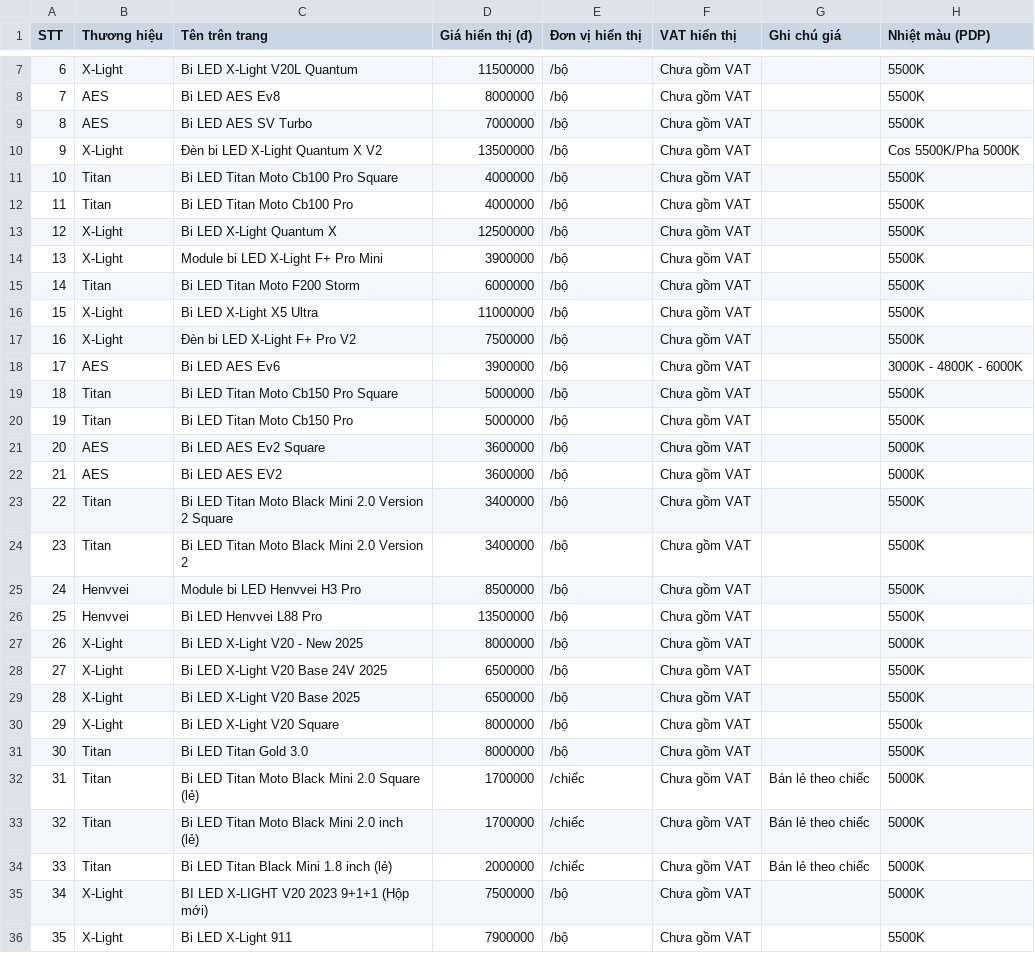
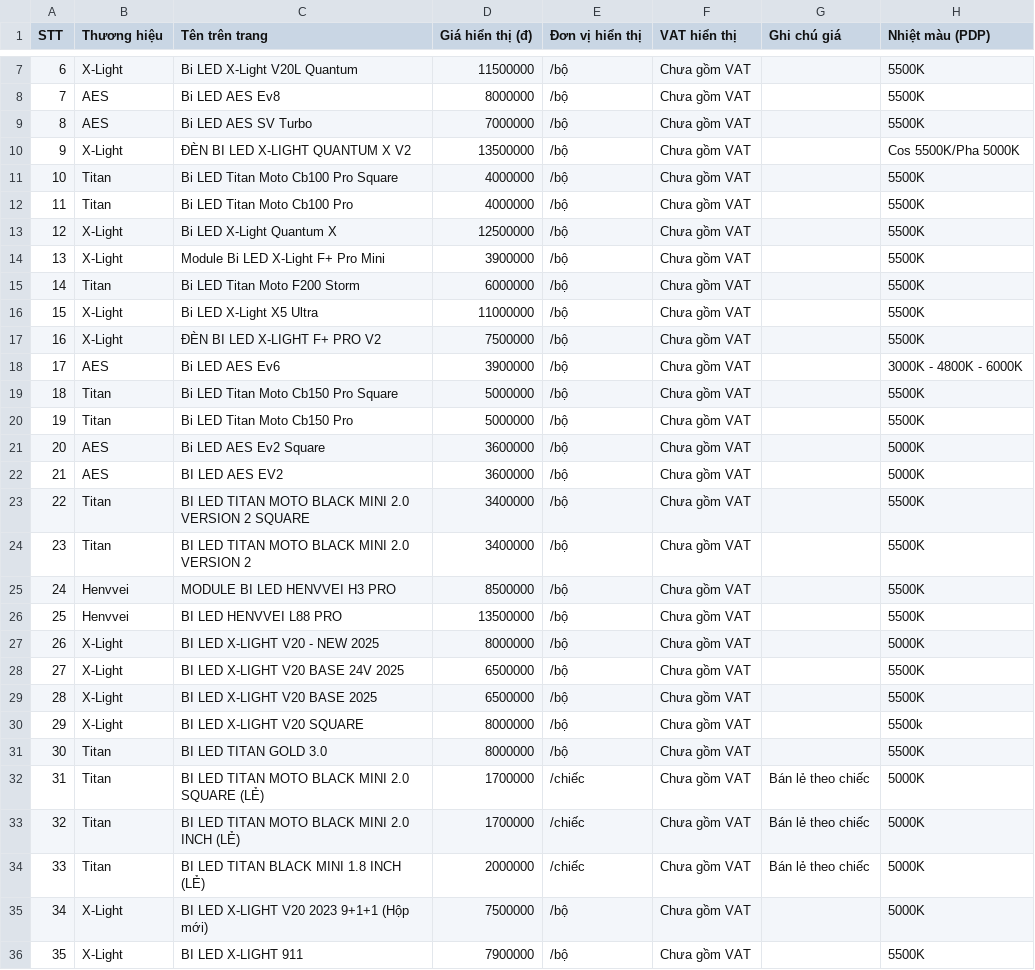
Before and after one commit to manhcuong365group/preview-365group, a CSV file: auto365/nang-cap-anh-sang-bi-led/kiem-tra-noi-bo/04_Master_Data_San_Pham_Bi_LED.csv, drawn as a sheet; only a part is shown, gaps mark what is left out; the diff covers the shown part only; the diff names each change by its address in the sheet, - before the commit and + after, or states it on an @@ line.

```diff
--- a/auto365/nang-cap-anh-sang-bi-led/kiem-tra-noi-bo/04_Master_Data_San_Pham_Bi_LED.csv
+++ b/auto365/nang-cap-anh-sang-bi-led/kiem-tra-noi-bo/04_Master_Data_San_Pham_Bi_LED.csv
-C10 (Tên trên trang): Đèn bi LED X-Light Quantum X V2
+C10 (Tên trên trang): ĐÈN BI LED X-LIGHT QUANTUM X V2
-C14 (Tên trên trang): Module bi LED X-Light F+ Pro Mini
+C14 (Tên trên trang): Module Bi LED X-Light F+ Pro Mini
-C17 (Tên trên trang): Đèn bi LED X-Light F+ Pro V2
+C17 (Tên trên trang): ĐÈN BI LED X-LIGHT F+ PRO V2
-C22 (Tên trên trang): Bi LED AES EV2
+C22 (Tên trên trang): BI LED AES EV2
-C23 (Tên trên trang): Bi LED Titan Moto Black Mini 2.0 Version 2 Square
+C23 (Tên trên trang): BI LED TITAN MOTO BLACK MINI 2.0 VERSION 2 SQUARE
-C24 (Tên trên trang): Bi LED Titan Moto Black Mini 2.0 Version 2
+C24 (Tên trên trang): BI LED TITAN MOTO BLACK MINI 2.0 VERSION 2
-C25 (Tên trên trang): Module bi LED Henvvei H3 Pro
+C25 (Tên trên trang): MODULE BI LED HENVVEI H3 PRO
-C26 (Tên trên trang): Bi LED Henvvei L88 Pro
+C26 (Tên trên trang): BI LED HENVVEI L88 PRO
-C27 (Tên trên trang): Bi LED X-Light V20 - New 2025
+C27 (Tên trên trang): BI LED X-LIGHT V20 - NEW 2025
-C28 (Tên trên trang): Bi LED X-Light V20 Base 24V 2025
+C28 (Tên trên trang): BI LED X-LIGHT V20 BASE 24V 2025
-C29 (Tên trên trang): Bi LED X-Light V20 Base 2025
+C29 (Tên trên trang): BI LED X-LIGHT V20 BASE 2025
-C30 (Tên trên trang): Bi LED X-Light V20 Square
+C30 (Tên trên trang): BI LED X-LIGHT V20 SQUARE
-C31 (Tên trên trang): Bi LED Titan Gold 3.0
+C31 (Tên trên trang): BI LED TITAN GOLD 3.0
-C32 (Tên trên trang): Bi LED Titan Moto Black Mini 2.0 Square (lẻ)
+C32 (Tên trên trang): BI LED TITAN MOTO BLACK MINI 2.0 SQUARE (LẺ)
-C33 (Tên trên trang): Bi LED Titan Moto Black Mini 2.0 inch (lẻ)
+C33 (Tên trên trang): BI LED TITAN MOTO BLACK MINI 2.0 INCH (LẺ)
-C34 (Tên trên trang): Bi LED Titan Black Mini 1.8 inch (lẻ)
+C34 (Tên trên trang): BI LED TITAN BLACK MINI 1.8 INCH (LẺ)
-C36 (Tên trên trang): Bi LED X-Light 911
+C36 (Tên trên trang): BI LED X-LIGHT 911
```
Also changed, not shown: 70 edited cells elsewhere in this file, 17 other files.
